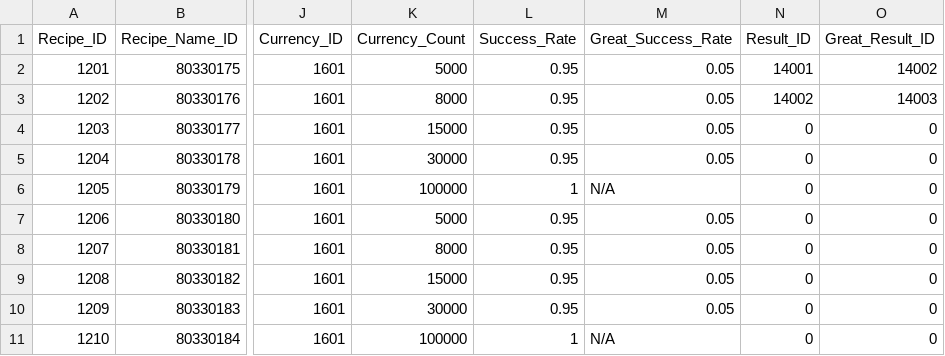
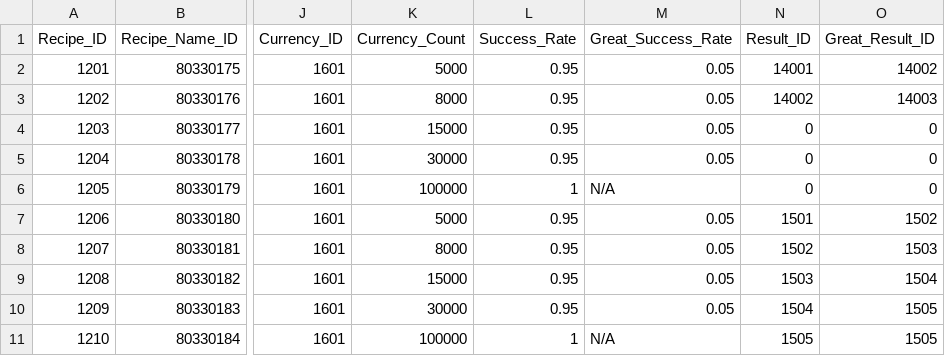
Before and after one commit to leemjmorris/Novelian-Magic-Library-Deffense, a CSV file: Assets/Data/CSV/BookMarkCraftTable.csv, drawn as a sheet; only a part is shown, gaps mark what is left out; the diff names each change by its address in the sheet, - before the commit and + after, or states it on an @@ line.

Commit message:
Updated skill bookmark crafting

```diff
--- a/Assets/Data/CSV/BookMarkCraftTable.csv
+++ b/Assets/Data/CSV/BookMarkCraftTable.csv
-N7 (Result_ID): 0
+N7 (Result_ID): 1501
-O7 (Great_Result_ID): 0
+O7 (Great_Result_ID): 1502
-N8 (Result_ID): 0
+N8 (Result_ID): 1502
-O8 (Great_Result_ID): 0
+O8 (Great_Result_ID): 1503
-N9 (Result_ID): 0
+N9 (Result_ID): 1503
-O9 (Great_Result_ID): 0
+O9 (Great_Result_ID): 1504
-N10 (Result_ID): 0
+N10 (Result_ID): 1504
-O10:O11 (Great_Result_ID): 0
+O10:O11 (Great_Result_ID): 1505
-N11 (Result_ID): 0
+N11 (Result_ID): 1505
```
Also changed, not shown: Assets/Data/CSV/BookmarkOptionTable.csv, 13 other files.
